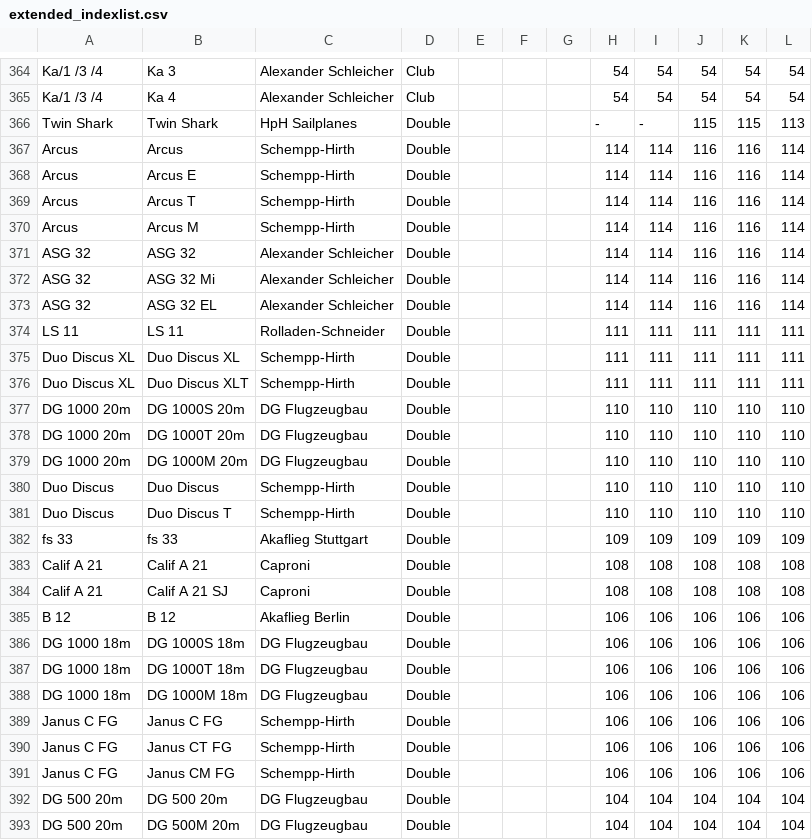
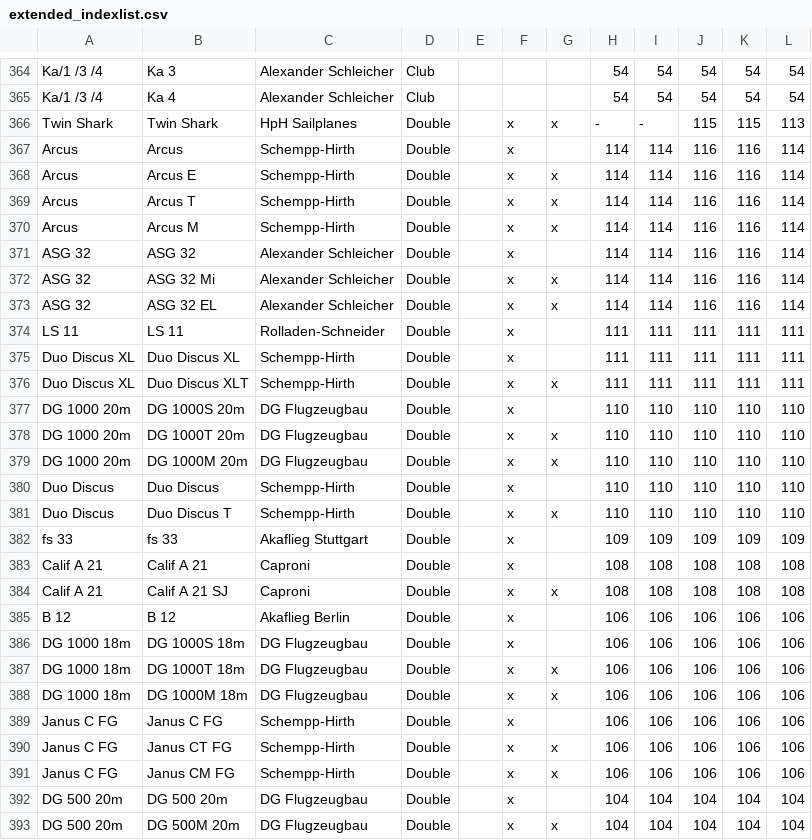
Before and after one commit to weglide/GliderList, a CSV file: extended_indexlist.csv, drawn as a sheet; only a part is shown, gaps mark what is left out; the diff covers the shown part only.

Commit message:
engine flag updates

```diff
--- a/extended_indexlist.csv
+++ b/extended_indexlist.csv
@@ -365,29 +365,29 @@ Ka/1 /3 /4,Ka 3,Alexander Schleicher,Club,,,,54,54,54,54,54
 Ka/1 /3 /4,Ka 4,Alexander Schleicher,Club,,,,54,54,54,54,54
-Twin Shark,Twin Shark,HpH Sailplanes,Double,,,,-,-,115,115,113
-Arcus,Arcus,Schempp-Hirth,Double,,,,114,114,116,116,114
-Arcus,Arcus E,Schempp-Hirth,Double,,,,114,114,116,116,114
-Arcus,Arcus T,Schempp-Hirth,Double,,,,114,114,116,116,114
-Arcus,Arcus M,Schempp-Hirth,Double,,,,114,114,116,116,114
-ASG 32,ASG 32,Alexander Schleicher,Double,,,,114,114,116,116,114
-ASG 32,ASG 32 Mi,Alexander Schleicher,Double,,,,114,114,116,116,114
-ASG 32,ASG 32 EL,Alexander Schleicher,Double,,,,114,114,116,116,114
-LS 11,LS 11,Rolladen-Schneider,Double,,,,111,111,111,111,111
-Duo Discus XL,Duo Discus XL,Schempp-Hirth,Double,,,,111,111,111,111,111
-Duo Discus XL,Duo Discus XLT,Schempp-Hirth,Double,,,,111,111,111,111,111
-DG 1000 20m,DG 1000S 20m,DG Flugzeugbau,Double,,,,110,110,110,110,110
-DG 1000 20m,DG 1000T 20m,DG Flugzeugbau,Double,,,,110,110,110,110,110
-DG 1000 20m,DG 1000M 20m,DG Flugzeugbau,Double,,,,110,110,110,110,110
-Duo Discus,Duo Discus,Schempp-Hirth,Double,,,,110,110,110,110,110
-Duo Discus,Duo Discus T,Schempp-Hirth,Double,,,,110,110,110,110,110
-fs 33,fs 33,Akaflieg Stuttgart,Double,,,,109,109,109,109,109
-Calif A 21,Calif A 21,Caproni,Double,,,,108,108,108,108,108
-Calif A 21,Calif A 21 SJ,Caproni,Double,,,,108,108,108,108,108
-B 12,B 12,Akaflieg Berlin,Double,,,,106,106,106,106,106
-DG 1000 18m,DG 1000S 18m,DG Flugzeugbau,Double,,,,106,106,106,106,106
-DG 1000 18m,DG 1000T 18m,DG Flugzeugbau,Double,,,,106,106,106,106,106
-DG 1000 18m,DG 1000M 18m,DG Flugzeugbau,Double,,,,106,106,106,106,106
-Janus C FG,Janus C FG,Schempp-Hirth,Double,,,,106,106,106,106,106
-Janus C FG,Janus CT FG,Schempp-Hirth,Double,,,,106,106,106,106,106
-Janus C FG,Janus CM FG,Schempp-Hirth,Double,,,,106,106,106,106,106
-DG 500 20m,DG 500 20m,DG Flugzeugbau,Double,,,,104,104,104,104,104
-DG 500 20m,DG 500M 20m,DG Flugzeugbau,Double,,,,104,104,104,104,104
+Twin Shark,Twin Shark,HpH Sailplanes,Double,,x,x,-,-,115,115,113
+Arcus,Arcus,Schempp-Hirth,Double,,x,,114,114,116,116,114
+Arcus,Arcus E,Schempp-Hirth,Double,,x,x,114,114,116,116,114
+Arcus,Arcus T,Schempp-Hirth,Double,,x,x,114,114,116,116,114
+Arcus,Arcus M,Schempp-Hirth,Double,,x,x,114,114,116,116,114
+ASG 32,ASG 32,Alexander Schleicher,Double,,x,,114,114,116,116,114
+ASG 32,ASG 32 Mi,Alexander Schleicher,Double,,x,x,114,114,116,116,114
+ASG 32,ASG 32 EL,Alexander Schleicher,Double,,x,x,114,114,116,116,114
+LS 11,LS 11,Rolladen-Schneider,Double,,x,,111,111,111,111,111
+Duo Discus XL,Duo Discus XL,Schempp-Hirth,Double,,x,,111,111,111,111,111
+Duo Discus XL,Duo Discus XLT,Schempp-Hirth,Double,,x,x,111,111,111,111,111
+DG 1000 20m,DG 1000S 20m,DG Flugzeugbau,Double,,x,,110,110,110,110,110
+DG 1000 20m,DG 1000T 20m,DG Flugzeugbau,Double,,x,x,110,110,110,110,110
+DG 1000 20m,DG 1000M 20m,DG Flugzeugbau,Double,,x,x,110,110,110,110,110
+Duo Discus,Duo Discus,Schempp-Hirth,Double,,x,,110,110,110,110,110
+Duo Discus,Duo Discus T,Schempp-Hirth,Double,,x,x,110,110,110,110,110
+fs 33,fs 33,Akaflieg Stuttgart,Double,,x,,109,109,109,109,109
+Calif A 21,Calif A 21,Caproni,Double,,x,,108,108,108,108,108
+Calif A 21,Calif A 21 SJ,Caproni,Double,,x,x,108,108,108,108,108
+B 12,B 12,Akaflieg Berlin,Double,,x,,106,106,106,106,106
+DG 1000 18m,DG 1000S 18m,DG Flugzeugbau,Double,,x,,106,106,106,106,106
+DG 1000 18m,DG 1000T 18m,DG Flugzeugbau,Double,,x,x,106,106,106,106,106
+DG 1000 18m,DG 1000M 18m,DG Flugzeugbau,Double,,x,x,106,106,106,106,106
+Janus C FG,Janus C FG,Schempp-Hirth,Double,,x,,106,106,106,106,106
+Janus C FG,Janus CT FG,Schempp-Hirth,Double,,x,x,106,106,106,106,106
+Janus C FG,Janus CM FG,Schempp-Hirth,Double,,x,x,106,106,106,106,106
+DG 500 20m,DG 500 20m,DG Flugzeugbau,Double,,x,,104,104,104,104,104
+DG 500 20m,DG 500M 20m,DG Flugzeugbau,Double,,x,x,104,104,104,104,104
```
Also changed, not shown: 43 edited cells elsewhere in this file.
